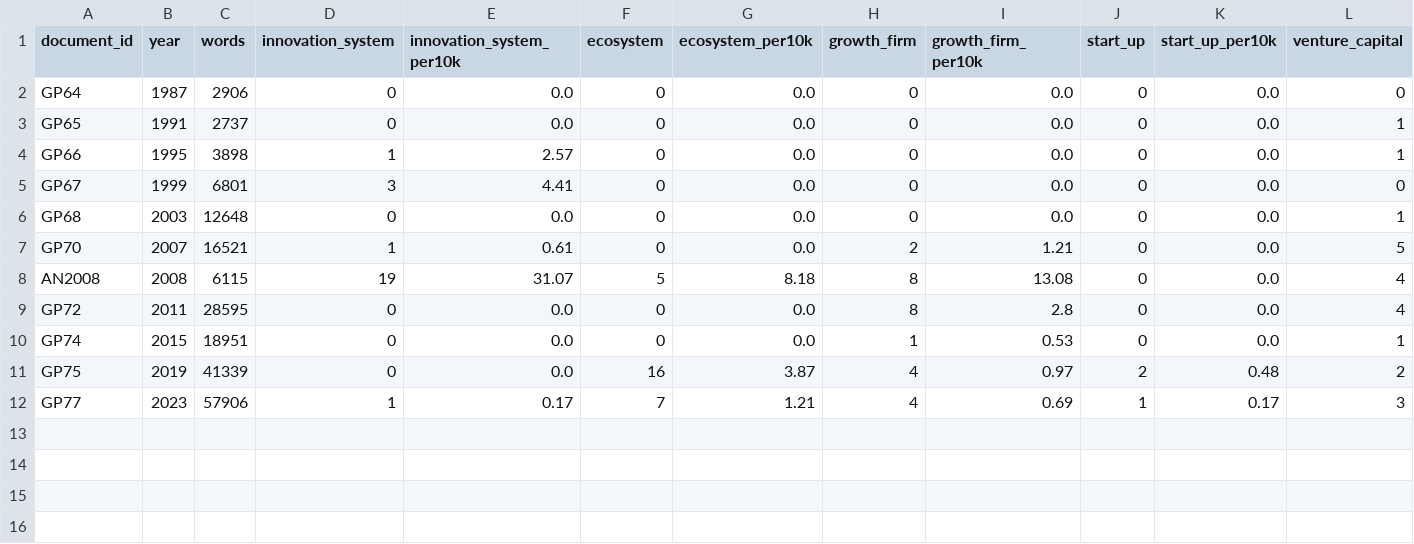
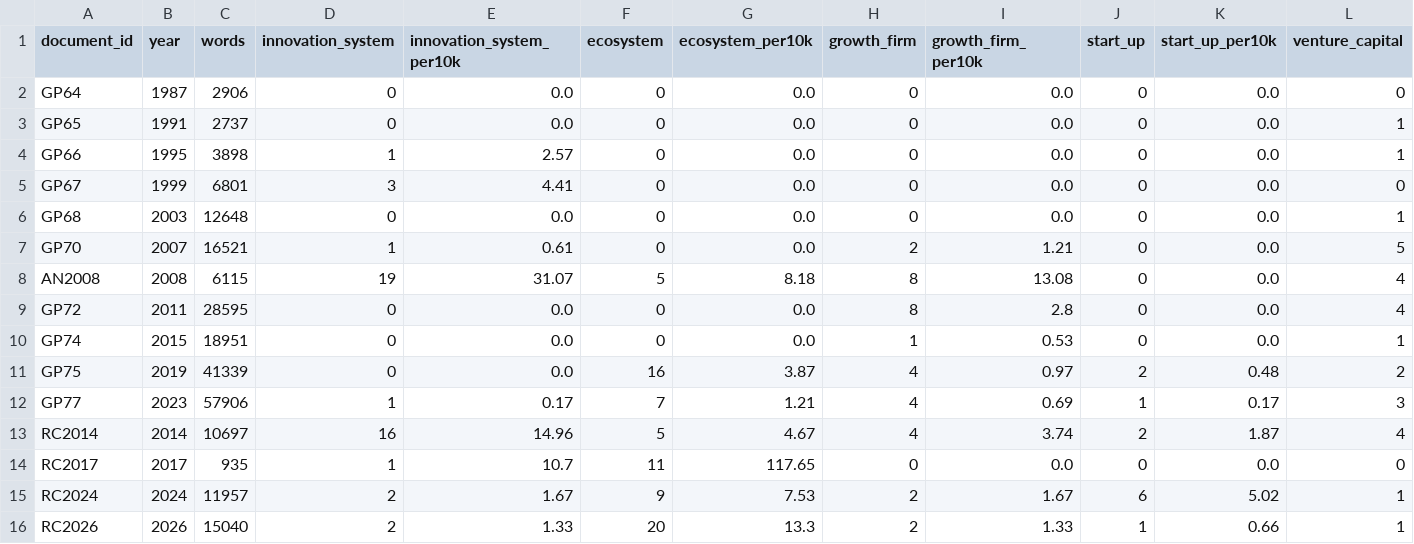
Before and after one commit to mheiska82/innovation_ai_test, a CSV file: project1/1.3_continuity/data/startup_terms.csv, drawn as a sheet; only a part is shown; rows hold the shown columns only; the diff names each change by its address in the sheet, - before the commit and + after, or states it on an @@ line.

```diff
--- a/project1/1.3_continuity/data/startup_terms.csv
+++ b/project1/1.3_continuity/data/startup_terms.csv
+row 13: RC2014 | 2014 | 10697 | 16 | 14.96 | 5 | 4.67 | 4 | 3.74 | 2 | 1.87 | 4
+row 14: RC2017 | 2017 | 935 | 1 | 10.7 | 11 | 117.65 | 0 | 0.0 | 0 | 0.0 | 0
+row 15: RC2024 | 2024 | 11957 | 2 | 1.67 | 9 | 7.53 | 2 | 1.67 | 6 | 5.02 | 1
+row 16: RC2026 | 2026 | 15040 | 2 | 1.33 | 20 | 13.3 | 2 | 1.33 | 1 | 0.66 | 1
```
Also changed, not shown: project1/1.3_continuity/data/claims_context_q3_v0.2.csv, 4 other files.
